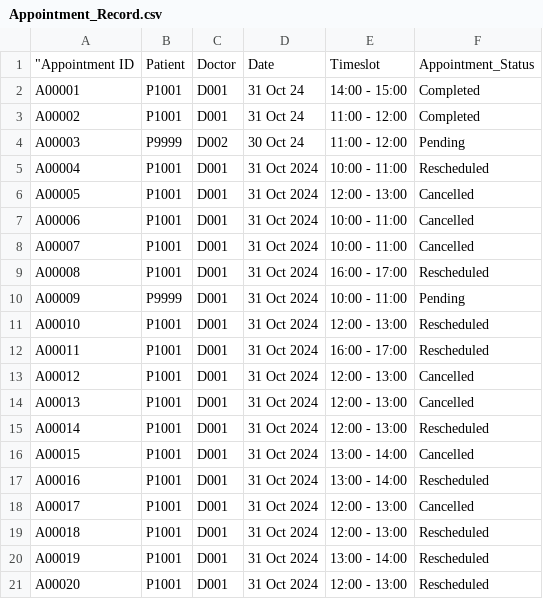
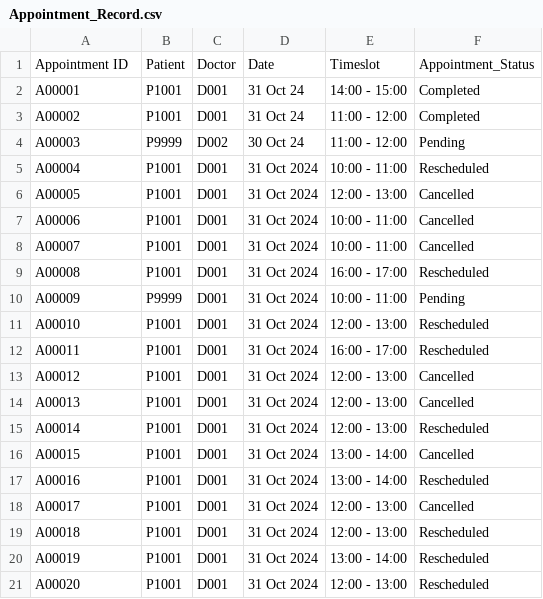
Before and after one commit to vysky/sc2002-assignment, a CSV file: src/main/resources/csv/Appointment_Record.csv, drawn as a sheet; the diff names each change by its address in the sheet, - before the commit and + after, or states it on an @@ line.

```diff
--- a/src/main/resources/csv/Appointment_Record.csv
+++ b/src/main/resources/csv/Appointment_Record.csv
-A1: "Appointment ID
+A1: Appointment ID
```
Also changed, not shown: 2 other files.
